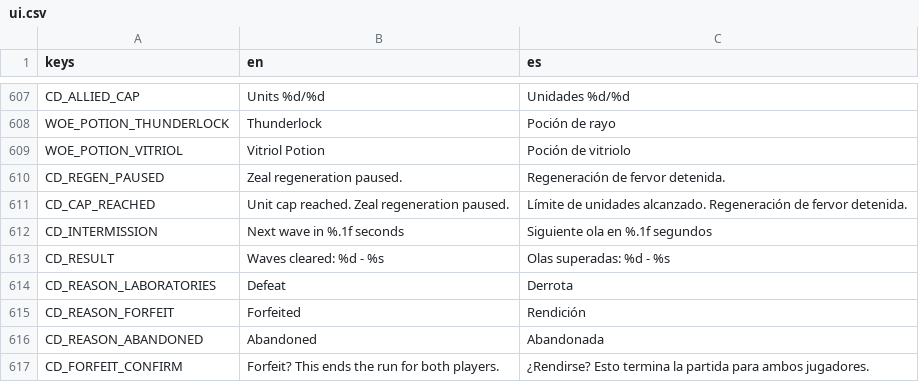
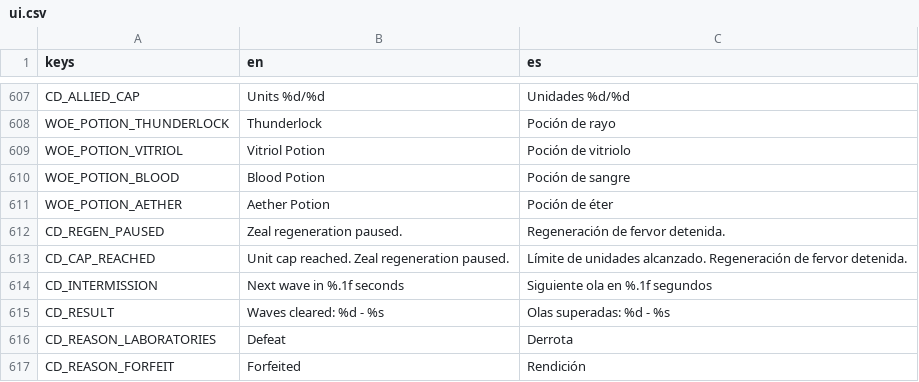
Before and after one commit to habby2727/EntityWars, a CSV file: i18n/ui.csv, drawn as a sheet; only a part is shown, gaps mark what is left out; the shorter side is filled out with more unchanged rows; the diff names each change by its address in the sheet, - before the commit and + after, or states it on an @@ line.

```diff
--- a/i18n/ui.csv
+++ b/i18n/ui.csv
+row 610: WOE_POTION_BLOOD | Blood Potion | Poción de sangre
+row 611: WOE_POTION_AETHER | Aether Potion | Poción de éter
```
Also changed, not shown: 28 other files.
